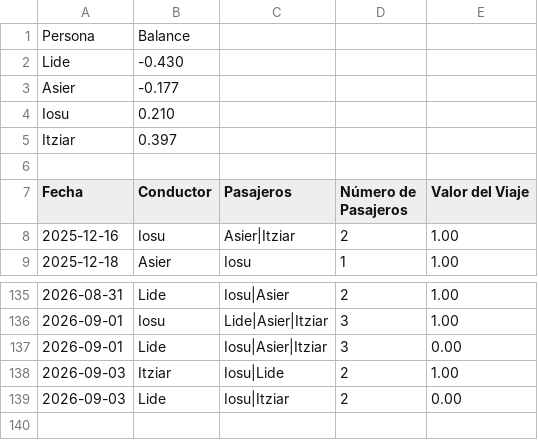
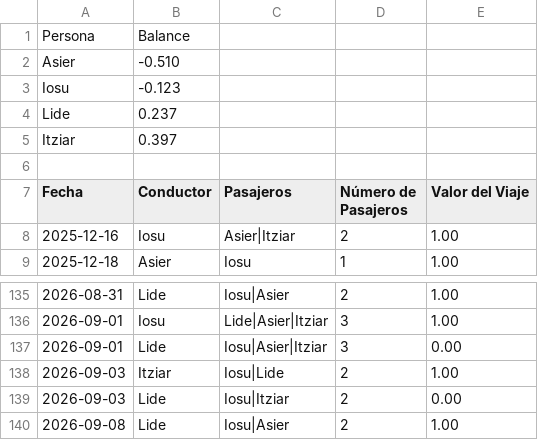
Before and after one commit to iosugomez/kotxea-backend, a CSV file: datos/viajes.csv, drawn as a sheet; only a part is shown, gaps mark what is left out.

Commit message:
Update viajes.csv 2026-09-08T06:30:00.703853

```diff
--- a/datos/viajes.csv
+++ b/datos/viajes.csv
@@ -1,5 +1,5 @@
 Persona,Balance
-Lide,-0.430
-Asier,-0.177
-Iosu,0.210
+Asier,-0.510
+Iosu,-0.123
+Lide,0.237
 Itziar,0.397
@@ -139 +139,2 @@ Fecha,Conductor,Pasajeros,Número de Pasajeros,Valor del Viaje
 2026-09-03,Lide,"Iosu|Itziar",2,0.00
+2026-09-08,Lide,"Iosu|Asier",2,1.00
```
